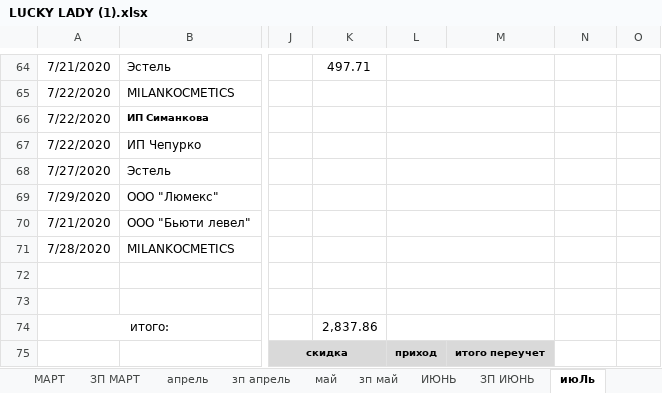
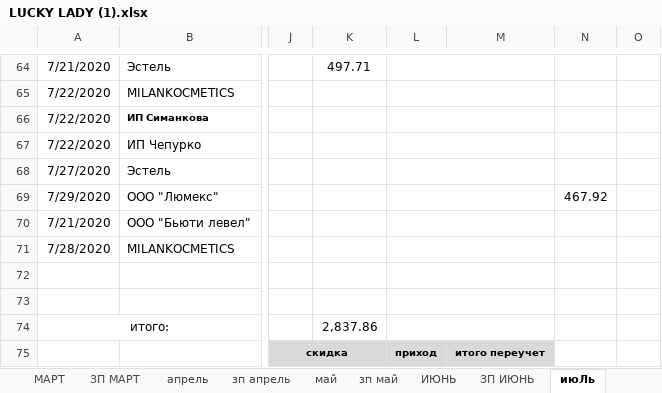
Before and after one commit to vitalusdza/lucky-lady, an Excel workbook: LUCKY LADY (1).xlsx, sheet июЛь, drawn as a sheet; only a part is shown, gaps mark what is left out; values as stored, in another font and other column widths than the file's, no borders; charts and pictures not drawn; the diff names each change by its address in the sheet, - before the commit and + after, or states it on an @@ line.

```diff
--- a/LUCKY LADY (1).xlsx (sheet июЛь)
+++ b/LUCKY LADY (1).xlsx (sheet июЛь)
-N69: (empty)
+N69: 467.92
```
Also changed, not shown: sheet АВГУСТ, sheet ЗП АВГУСТ, formulas that keep their value, charts or pictures.
